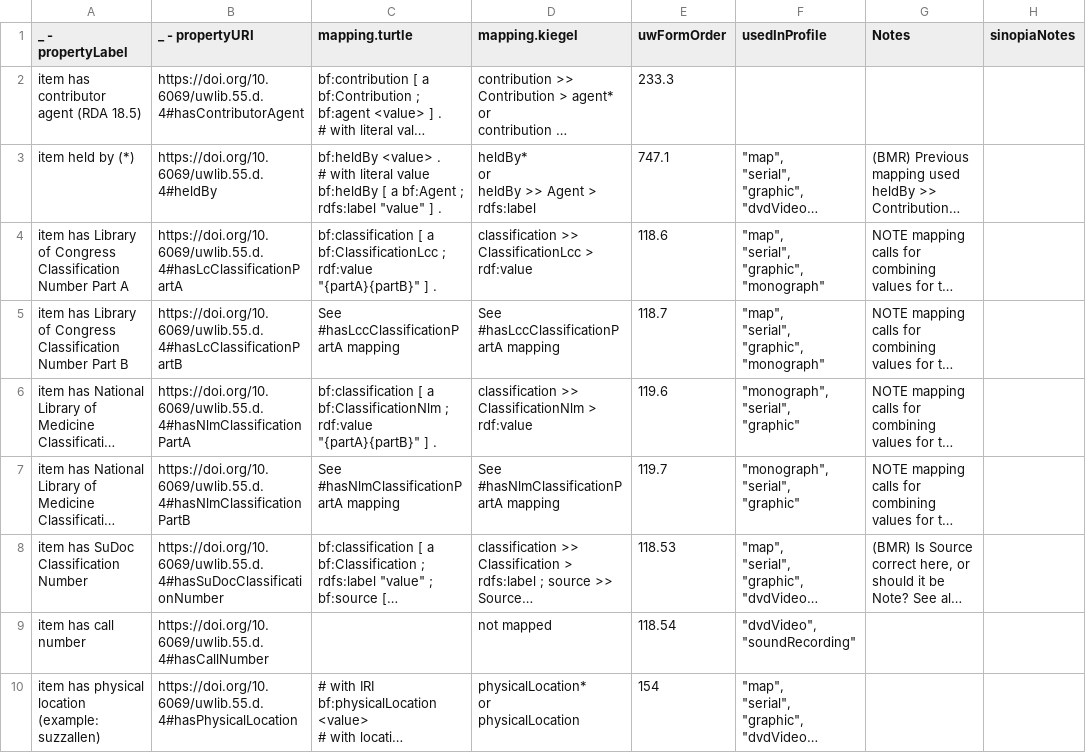
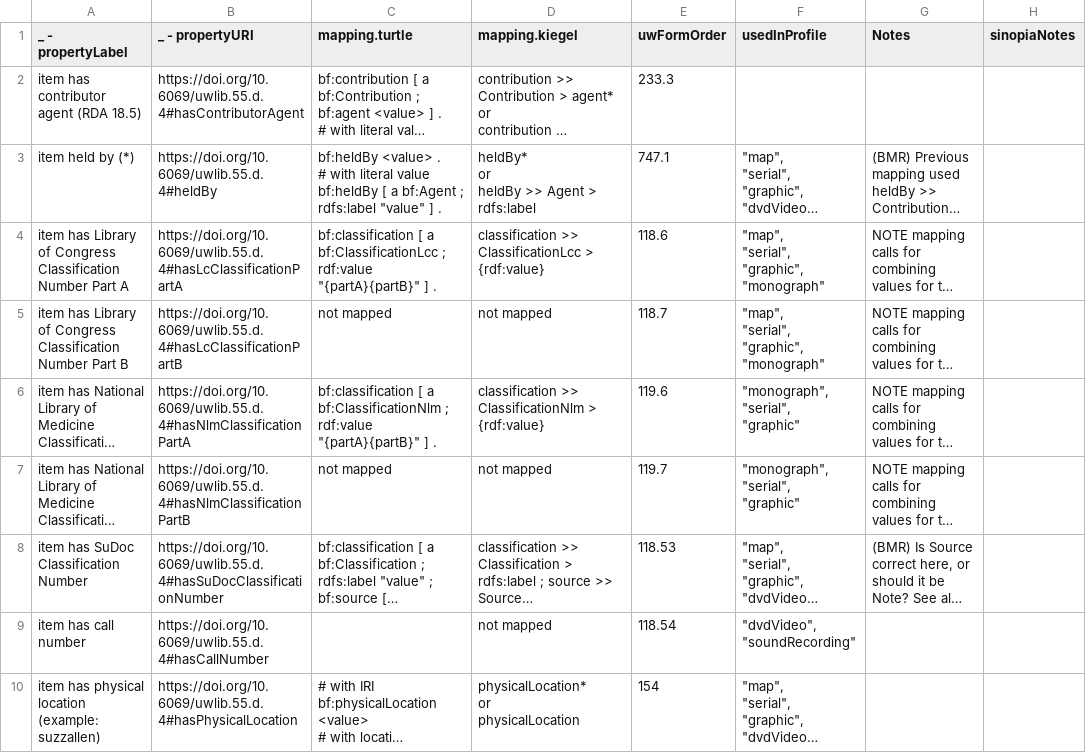
Before and after one commit to uwlib-cams/rml, a CSV file: generateRML/csv_dir/item_ext_2020_8_27.csv (was generateRML/csv_dir/item_ext_2020_8_24.csv), drawn as a sheet; only a part is shown; long unchanged cells end in …; the diff names each change by its address in the sheet, - before the commit and + after, or states it on an @@ line.

Commit message:
New CSV

```diff
--- a/generateRML/csv_dir/item_ext_2020_8_24.csv
+++ b/generateRML/csv_dir/item_ext_2020_8_27.csv
-D4 (mapping.kiegel): …ClassificationLcc > rdf:value
+D4 (mapping.kiegel): …ClassificationLcc > {rdf:value}
-C5 (mapping.turtle): See #hasLccClassificationPartA mapping
+C5 (mapping.turtle): not mapped
-D5 (mapping.kiegel): See #hasLccClassificationPartA mapping
+D5 (mapping.kiegel): not mapped
-D6 (mapping.kiegel): …ClassificationNlm > rdf:value
+D6 (mapping.kiegel): …ClassificationNlm > {rdf:value}
-C7 (mapping.turtle): See #hasNlmClassificationPartA mapping
+C7 (mapping.turtle): not mapped
-D7 (mapping.kiegel): See #hasNlmClassificationPartA mapping
+D7 (mapping.kiegel): not mapped
```
